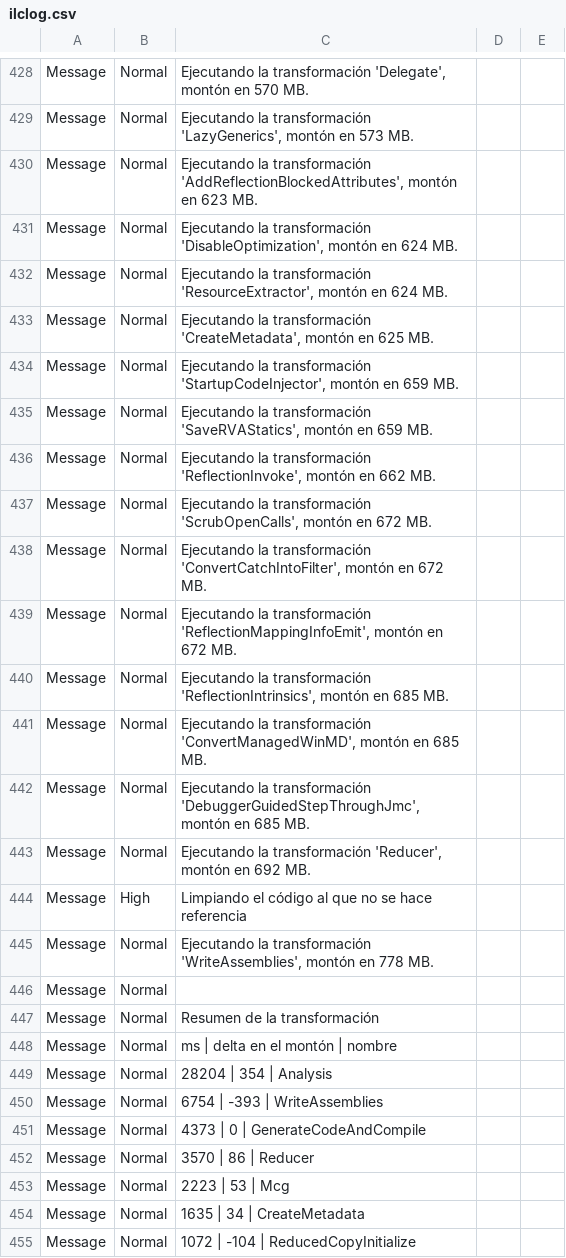
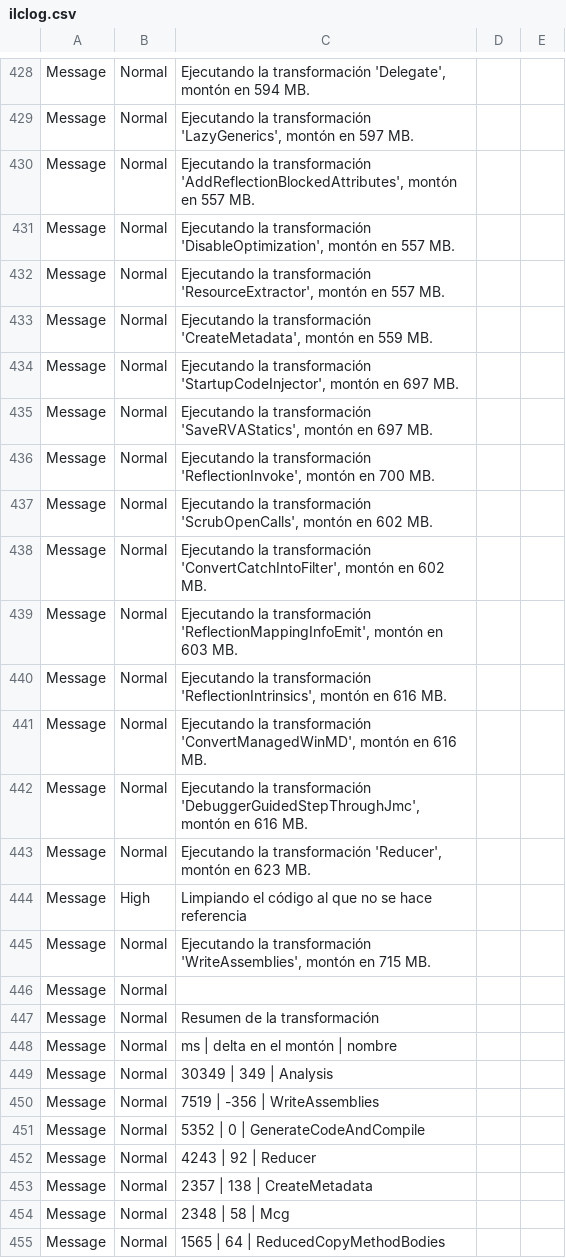
Before and after one commit to Fox1210/Proyecto-Final-DAM, a CSV file: ProyectoFinal/ProyectoFinal/obj/x64/Release/ilc/ilclog.csv, drawn as a sheet; only a part is shown, gaps mark what is left out; the diff covers the shown part only.

```diff
--- a/ProyectoFinal/ProyectoFinal/obj/x64/Release/ilc/ilclog.csv
+++ b/ProyectoFinal/ProyectoFinal/obj/x64/Release/ilc/ilclog.csv
@@ -428,19 +428,19 @@
-"Message",Normal,"Ejecutando la transformación 'Delegate', montón en 570 MB."
-"Message",Normal,"Ejecutando la transformación 'LazyGenerics', montón en 573 MB."
-"Message",Normal,"Ejecutando la transformación 'AddReflectionBlockedAttributes', montón en 623 MB."
-"Message",Normal,"Ejecutando la transformación 'DisableOptimization', montón en 624 MB."
-"Message",Normal,"Ejecutando la transformación 'ResourceExtractor', montón en 624 MB."
-"Message",Normal,"Ejecutando la transformación 'CreateMetadata', montón en 625 MB."
-"Message",Normal,"Ejecutando la transformación 'StartupCodeInjector', montón en 659 MB."
-"Message",Normal,"Ejecutando la transformación 'SaveRVAStatics', montón en 659 MB."
-"Message",Normal,"Ejecutando la transformación 'ReflectionInvoke', montón en 662 MB."
-"Message",Normal,"Ejecutando la transformación 'ScrubOpenCalls', montón en 672 MB."
-"Message",Normal,"Ejecutando la transformación 'ConvertCatchIntoFilter', montón en 672 MB."
-"Message",Normal,"Ejecutando la transformación 'ReflectionMappingInfoEmit', montón en 672 MB."
-"Message",Normal,"Ejecutando la transformación 'ReflectionIntrinsics', montón en 685 MB."
-"Message",Normal,"Ejecutando la transformación 'ConvertManagedWinMD', montón en 685 MB."
-"Message",Normal,"Ejecutando la transformación 'DebuggerGuidedStepThroughJmc', montón en 685 MB."
-"Message",Normal,"Ejecutando la transformación 'Reducer', montón en 692 MB."
+"Message",Normal,"Ejecutando la transformación 'Delegate', montón en 594 MB."
+"Message",Normal,"Ejecutando la transformación 'LazyGenerics', montón en 597 MB."
+"Message",Normal,"Ejecutando la transformación 'AddReflectionBlockedAttributes', montón en 557 MB."
+"Message",Normal,"Ejecutando la transformación 'DisableOptimization', montón en 557 MB."
+"Message",Normal,"Ejecutando la transformación 'ResourceExtractor', montón en 557 MB."
+"Message",Normal,"Ejecutando la transformación 'CreateMetadata', montón en 559 MB."
+"Message",Normal,"Ejecutando la transformación 'StartupCodeInjector', montón en 697 MB."
+"Message",Normal,"Ejecutando la transformación 'SaveRVAStatics', montón en 697 MB."
+"Message",Normal,"Ejecutando la transformación 'ReflectionInvoke', montón en 700 MB."
+"Message",Normal,"Ejecutando la transformación 'ScrubOpenCalls', montón en 602 MB."
+"Message",Normal,"Ejecutando la transformación 'ConvertCatchIntoFilter', montón en 602 MB."
+"Message",Normal,"Ejecutando la transformación 'ReflectionMappingInfoEmit', montón en 603 MB."
+"Message",Normal,"Ejecutando la transformación 'ReflectionIntrinsics', montón en 616 MB."
+"Message",Normal,"Ejecutando la transformación 'ConvertManagedWinMD', montón en 616 MB."
+"Message",Normal,"Ejecutando la transformación 'DebuggerGuidedStepThroughJmc', montón en 616 MB."
+"Message",Normal,"Ejecutando la transformación 'Reducer', montón en 623 MB."
 "Message",High,"Limpiando el código al que no se hace referencia"
-"Message",Normal,"Ejecutando la transformación 'WriteAssemblies', montón en 778 MB."
+"Message",Normal,"Ejecutando la transformación 'WriteAssemblies', montón en 715 MB."
 "Message",Normal,""
@@ -448,8 +448,8 @@
 "Message",Normal,"    ms | delta en el montón | nombre"
-"Message",Normal," 28204 |        354 | Analysis"
-"Message",Normal,"  6754 |       -393 | WriteAssemblies"
-"Message",Normal,"  4373 |          0 | GenerateCodeAndCompile"
-"Message",Normal,"  3570 |         86 | Reducer"
-"Message",Normal,"  2223 |         53 | Mcg"
-"Message",Normal,"  1635 |         34 | CreateMetadata"
-"Message",Normal,"  1072 |       -104 | ReducedCopyInitialize"
+"Message",Normal," 30349 |        349 | Analysis"
+"Message",Normal,"  7519 |       -356 | WriteAssemblies"
+"Message",Normal,"  5352 |          0 | GenerateCodeAndCompile"
+"Message",Normal,"  4243 |         92 | Reducer"
+"Message",Normal,"  2357 |        138 | CreateMetadata"
+"Message",Normal,"  2348 |         58 | Mcg"
+"Message",Normal,"  1565 |         64 | ReducedCopyMethodBodies"
```
Also changed, not shown: 2 added rows, 2 removed rows, 3 moved rows and 73 edited cells elsewhere in this file, 15 other files.
